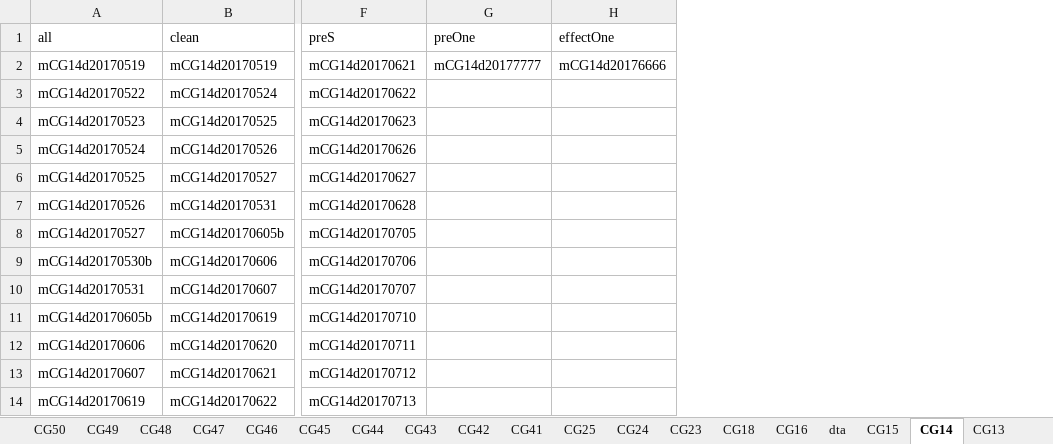
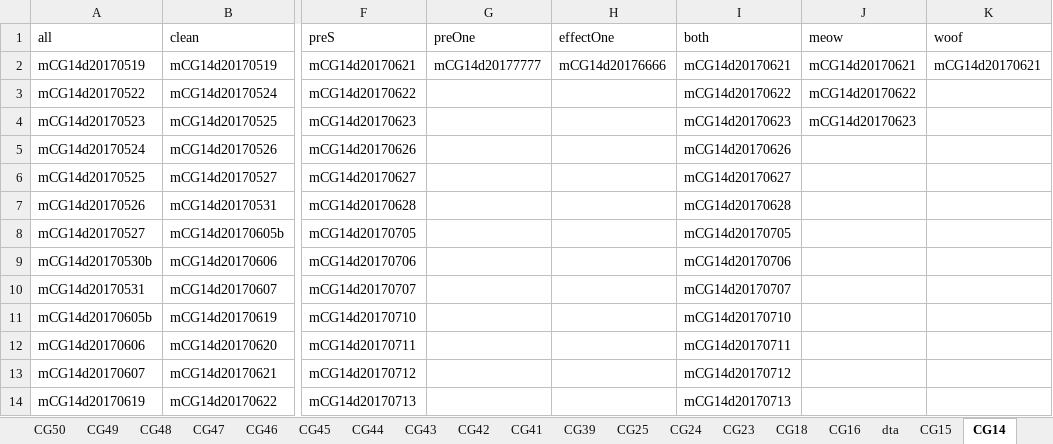
Before and after one commit to JeremiahYCohenLab/dallasAnalysis, an Excel workbook: matlabCode/operantMatching/goodBehDays.xlsx, sheet CG14, drawn as a sheet; only a part is shown, gaps mark what is left out; values as stored, in another font and other column widths than the file's, no borders; the diff names each change by its address in the sheet, - before the commit and + after, or states it on an @@ line.

Commit message:
updated behavior excel sheet

```diff
--- a/matlabCode/operantMatching/goodBehDays.xlsx (sheet CG14)
+++ b/matlabCode/operantMatching/goodBehDays.xlsx (sheet CG14)
+sheet tab: CG39
+column I (both), rows 2-14: mCG14d20170621 | mCG14d20170622 | mCG14d20170623 | mCG14d20170626 | mCG14d20170627 | mCG14d20170628 | mCG14d20170705 | mCG14d20170706 | mCG14d20170707 | mCG14d20170710 | mCG14d20170711 | mCG14d20170712 | mCG14d20170713
+column J (meow), rows 2-4: mCG14d20170621 | mCG14d20170622 | mCG14d20170623
+column K (woof), row 2: mCG14d20170621
```
Also changed, not shown: sheet CG15, other sheet tabs.
